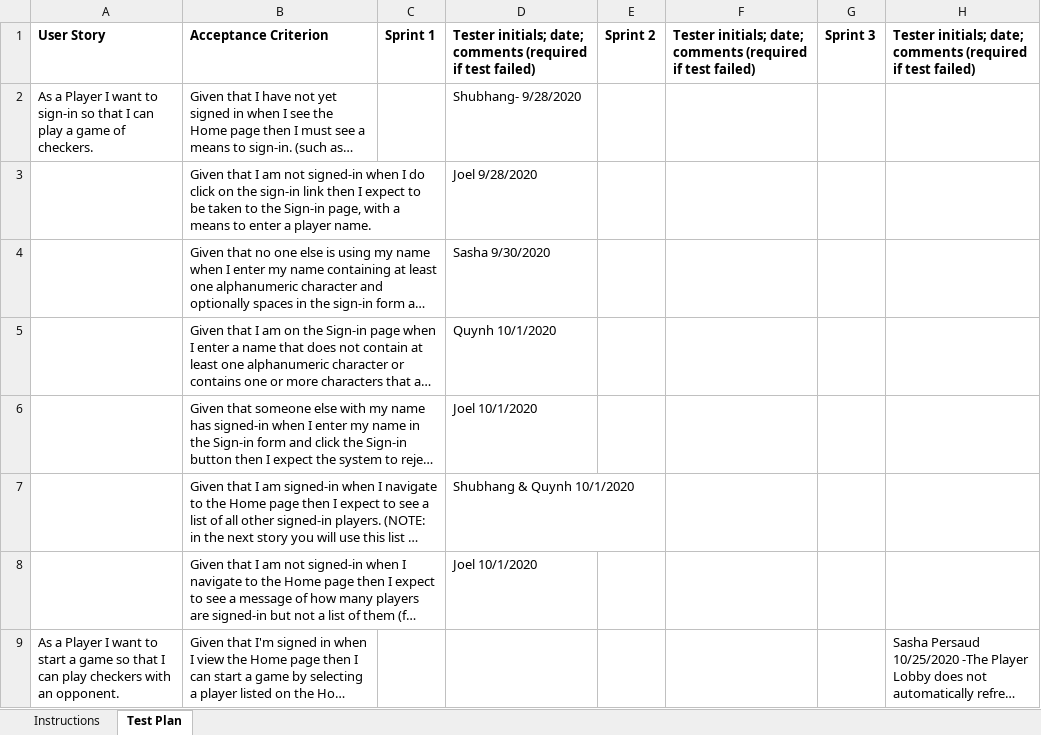
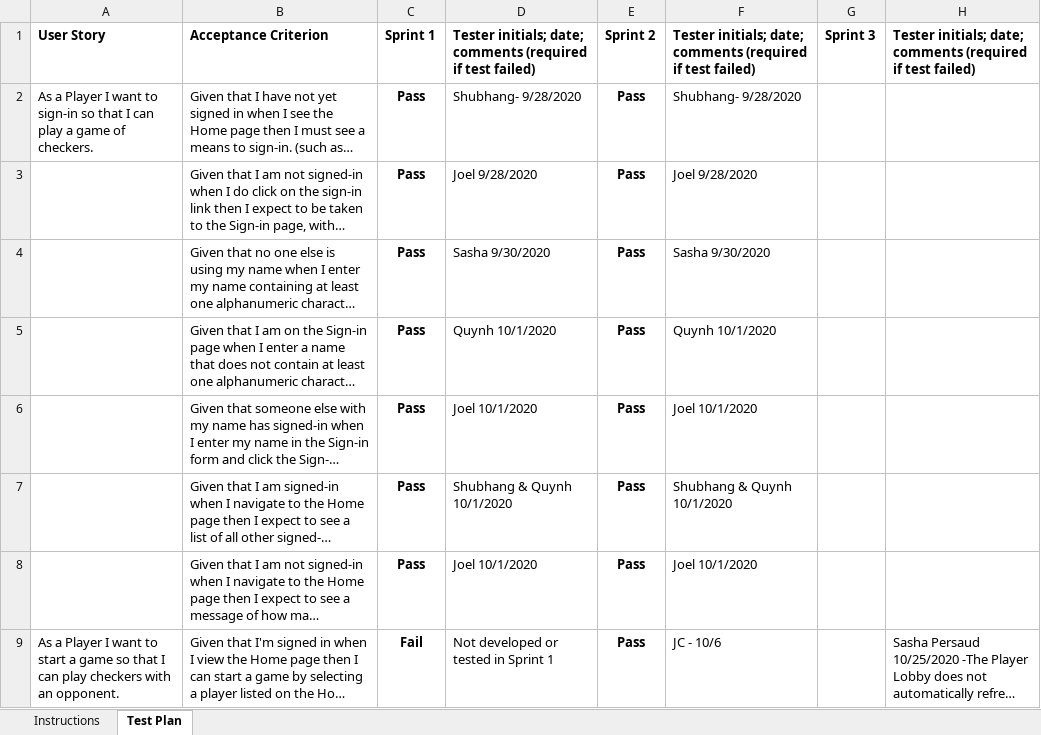
Before and after one commit to quynhnnduong/Multi-User-Checkers-Game, an Excel workbook: etc/Acceptance Test Plan.xlsx, sheet Test Plan, drawn as a sheet; only a part is shown; long unchanged cells end in …; values as stored, in another font and other column widths than the file's, no borders; conditional formats not drawn; the diff covers the shown part only; the diff names each change by its address in the sheet, - before the commit and + after, or states it on an @@ line.

```diff
--- a/etc/Acceptance Test Plan.xlsx (sheet Test Plan)
+++ b/etc/Acceptance Test Plan.xlsx (sheet Test Plan)
-C2:C8: (empty)
+C2:C8: Pass
-E2:E9: (empty)
+E2:E9: Pass
-F2: (empty)
+F2: Shubhang- 9/28/2020
-F3: (empty)
+F3: Joel 9/28/2020
-F4: (empty)
+F4: Sasha 9/30/2020
-F5: (empty)
+F5: Quynh 10/1/2020
-F6: (empty)
+F6: Joel 10/1/2020
-F7: (empty)
+F7: Shubhang & Quynh 10/1/2020
-F8: (empty)
+F8: Joel 10/1/2020
-C9: (empty)
+C9: Fail
-D9: (empty)
+D9: Not developed or tested in Sprint 1
-F9: (empty)
+F9: JC - 10/6
```
Also changed, not shown: 51 edited cells elsewhere in this sheet.
